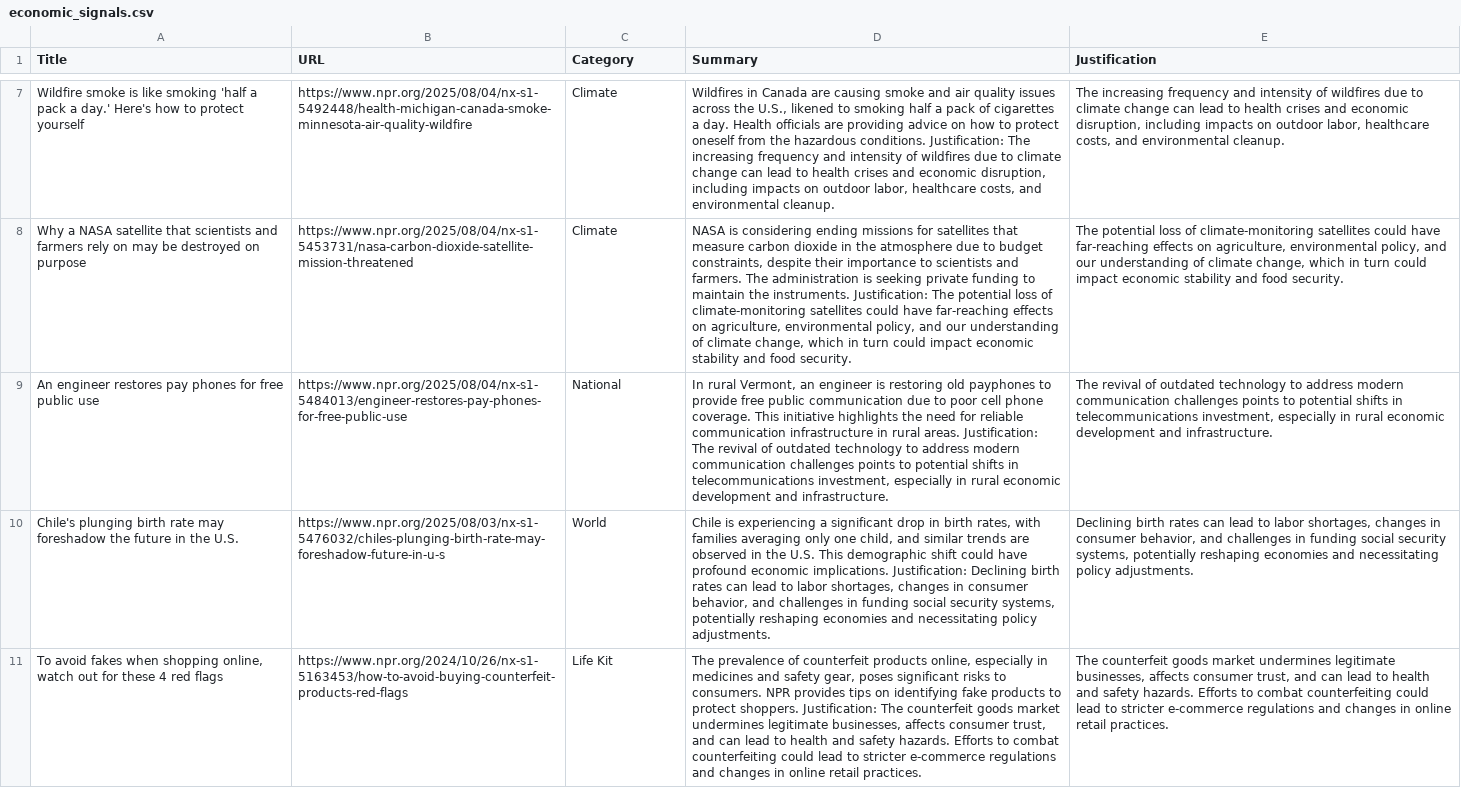
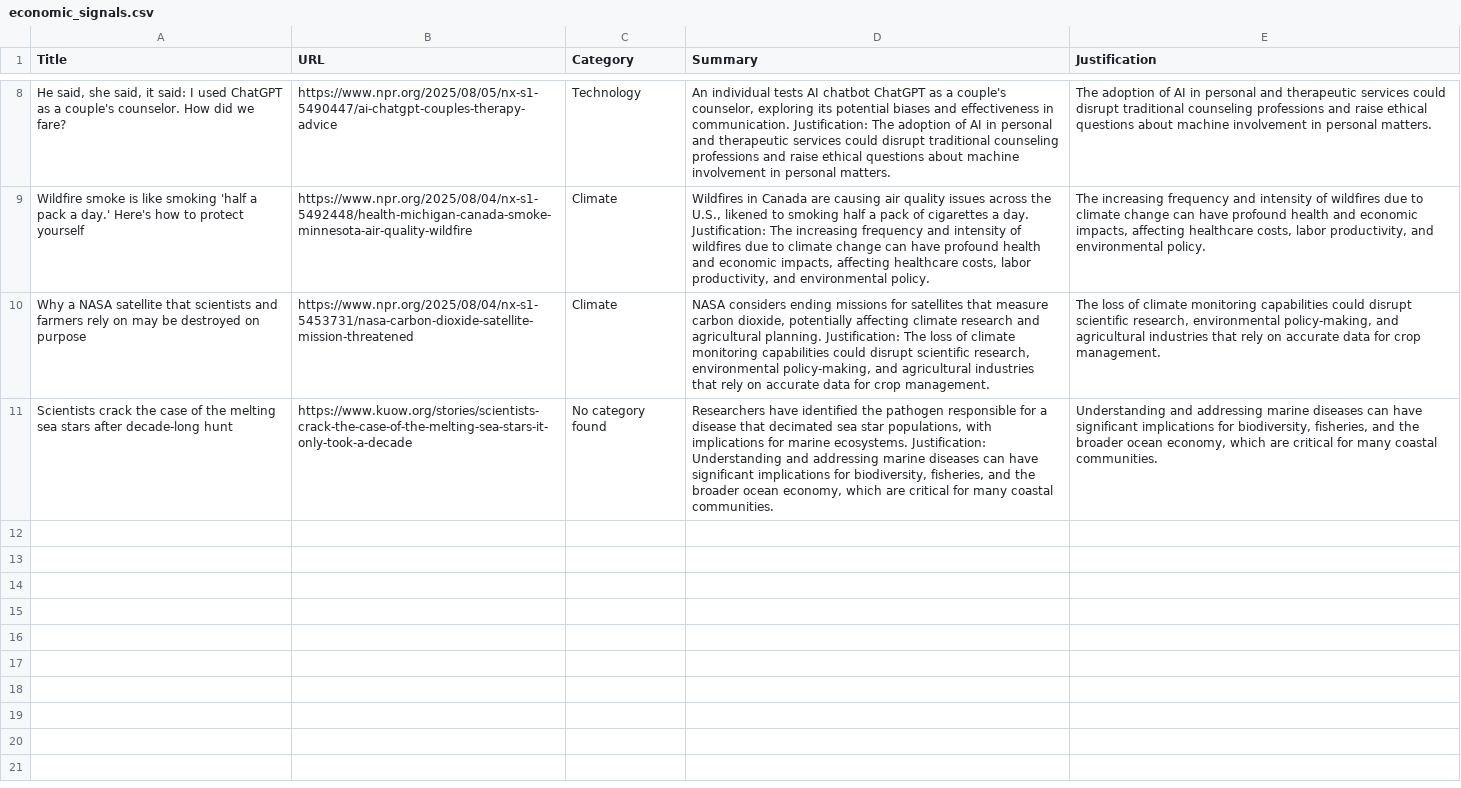
Before and after one commit to SFT-Aero/AI_agent_team, a CSV file: economic_signals.csv, drawn as a sheet; only a part is shown, gaps mark what is left out; removed rows and columns are numbered as before the commit, all else as after; the diff covers the shown part only; the diff names each change by its address in the sheet, - before the commit and + after, or states it on an @@ line.

```diff
--- a/economic_signals.csv
+++ b/economic_signals.csv
+row 8: He said, she said, it said: I used ChatGPT as a couple's counselor. How did we fare? | https://www.npr.org/2025/08/05/nx-s1-5490447/ai-chatgpt-couples-therapy-advice | Technology | An individual tests AI chatbot ChatGPT as a couple's counselor, exploring its potential biases and effectiveness in communication. Justification: The adoption of AI in personal and therapeutic services could disrupt traditional counseling professions and raise ethical questions about machine involvement in personal matters. | The adoption of AI in personal and therapeutic services could disrupt traditional counseling professions and raise ethical questions about machine involvement in personal matters.
-D9 (Summary): …are causing smoke and air quality issues across the U.S., likened to smoking half a pack of cigarettes a day. Health officials are providing advice on how to protect oneself from the hazardous conditions. Justification: The increasing frequency and intensity of wildfires due to climate change can lead to health crises and economic disruption, including impacts on outdoor labor, healthcare costs, and environmental cleanup.
+D9 (Summary): …are causing air quality issues across the U.S., likened to smoking half a pack of cigarettes a day. Justification: The increasing frequency and intensity of wildfires due to climate change can have profound health and economic impacts, affecting healthcare costs, labor productivity, and environmental policy.
-E9 (Justification): …change can lead to health crises and economic disruption, including impacts on outdoor labor, healthcare costs, and environmental cleanup.
+E9 (Justification): …change can have profound health and economic impacts, affecting healthcare costs, labor productivity, and environmental policy.
-D10 (Summary): NASA is considering ending missions for satellites that measure carbon dioxide in the atmosphere due to budget constraints, despite their importance to scientists and farmers. The administration is seeking private funding to maintain the instruments. Justification: The potential loss of climate-monitoring satellites could have far-reaching effects on agriculture, environmental policy, and our understanding of climate change, which in turn could impact economic stability and food security.
+D10 (Summary): NASA considers ending missions for satellites that measure carbon dioxide, potentially affecting climate research and agricultural planning. Justification: The loss of climate monitoring capabilities could disrupt scientific research, environmental policy-making, and agricultural industries that rely on accurate data for crop management.
-E10 (Justification): The potential loss of climate-monitoring satellites could have far-reaching effects on agriculture, environmental policy, and our understanding of climate change, which in turn could impact economic stability and food security.
+E10 (Justification): The loss of climate monitoring capabilities could disrupt scientific research, environmental policy-making, and agricultural industries that rely on accurate data for crop management.
-row 9: An engineer restores pay phones for free public use | https://www.npr.org/2025/08/04/nx-s1-5484013/engineer-restores-pay-phones-for-free-public-use | National | In rural Vermont, an engineer is restoring old payphones to provide free public communication due to poor cell phone coverage. This initiative highlights the need for reliable communication infrastructure in rural areas. Justification: The revival of outdated technology to address modern communication challenges points to potential shifts in telecommunications investment, especially in rural economic development and infrastructure. | The revival of outdated technology to address modern communication challenges points to potential shifts in telecommunications investment, especially in rural economic development and infrastructure.
-row 10: Chile's plunging birth rate may foreshadow the future in the U.S. | https://www.npr.org/2025/08/03/nx-s1-5476032/chiles-plunging-birth-rate-may-foreshadow-future-in-u-s | World | Chile is experiencing a significant drop in birth rates, with families averaging only one child, and similar trends are observed in the U.S. This demographic shift could have profound economic implications. Justification: Declining birth rates can lead to labor shortages, changes in consumer behavior, and challenges in funding social security systems, potentially reshaping economies and necessitating policy adjustments. | Declining birth rates can lead to labor shortages, changes in consumer behavior, and challenges in funding social security systems, potentially reshaping economies and necessitating policy adjustments.
-row 11: To avoid fakes when shopping online, watch out for these 4 red flags | https://www.npr.org/2024/10/26/nx-s1-5163453/how-to-avoid-buying-counterfeit-products-red-flags | Life Kit | The prevalence of counterfeit products online, especially in medicines and safety gear, poses significant risks to consumers. NPR provides tips on identifying fake products to protect shoppers. Justification: The counterfeit goods market undermines legitimate businesses, affects consumer trust, and can lead to health and safety hazards. Efforts to combat counterfeiting could lead to stricter e-commerce regulations and changes in online retail practices. | The counterfeit goods market undermines legitimate businesses, affects consumer trust, and can lead to health and safety hazards. Efforts to combat counterfeiting could lead to stricter e-commerce regulations and changes in online retail practices.
+row 11: Scientists crack the case of the melting sea stars after decade-long hunt | https://www.kuow.org/stories/scientists-crack-the-case-of-the-melting-sea-stars-it-only-took-a-decade | No category found | Researchers have identified the pathogen responsible for a disease that decimated sea star populations, with implications for marine ecosystems. Justification: Understanding and addressing marine diseases can have significant implications for biodiversity, fisheries, and the broader ocean economy, which are critical for many coastal communities. | Understanding and addressing marine diseases can have significant implications for biodiversity, fisheries, and the broader ocean economy, which are critical for many coastal communities.
```
Also changed, not shown: 2 added rows, 1 removed row and 8 edited cells elsewhere in this file, general_signals.csv, 9 other files.
